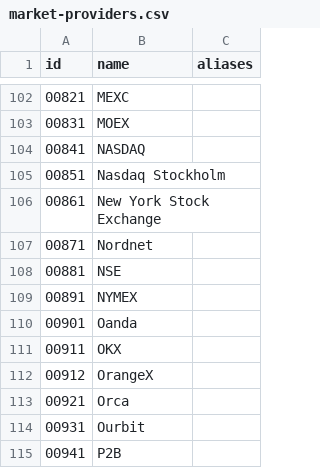
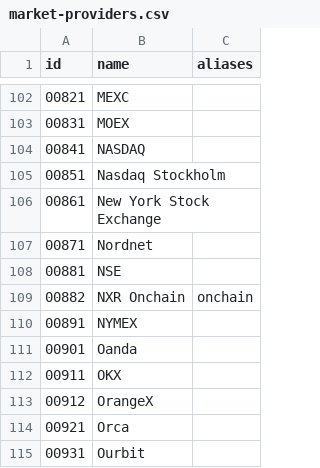
Before and after one commit to nxrates/mitch, a CSV file: ids/market-providers.csv, drawn as a sheet; only a part is shown, gaps mark what is left out; the shorter side is filled out with more unchanged rows.

Commit message:
feat(ids): register mUSD asset and NXR onchain provider

```diff
--- a/ids/market-providers.csv
+++ b/ids/market-providers.csv
@@ -108,2 +108,3 @@ id,name,aliases
 00881,NSE,
+00882,NXR Onchain,onchain
 00891,NYMEX,
```
Also changed, not shown: ids/crypto-assets.csv.
